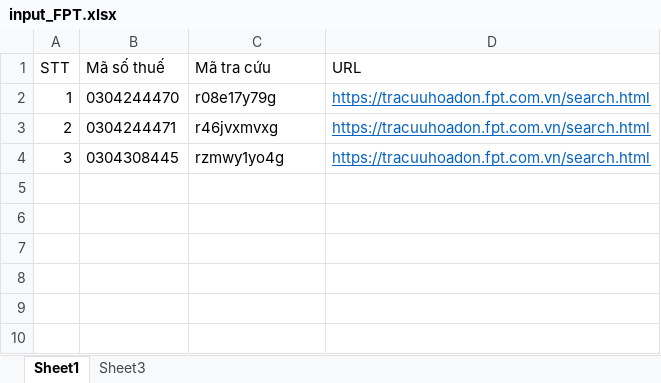
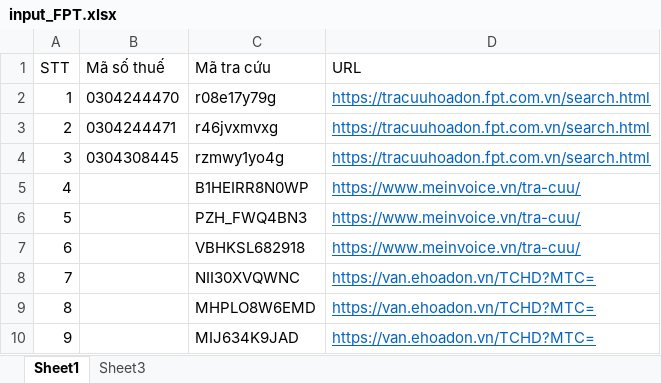
Before and after one commit to QuocBinh1/Python_intern, an Excel workbook: week4/File_input/input_FPT.xlsx, sheet Sheet1, drawn as a sheet; values as stored, in another font and other column widths than the file's, no borders; the diff names each change by its address in the sheet, - before the commit and + after, or states it on an @@ line.

```diff
--- a/week4/File_input/input_FPT.xlsx (sheet Sheet1)
+++ b/week4/File_input/input_FPT.xlsx (sheet Sheet1)
+row 5: 4 |  | B1HEIRR8N0WP | https://www.meinvoice.vn/tra-cuu/
+row 6: 5 |  | PZH_FWQ4BN3 | https://www.meinvoice.vn/tra-cuu/
+row 7: 6 |  | VBHKSL682918 | https://www.meinvoice.vn/tra-cuu/
+row 8: 7 |  | NII30XVQWNC | https://van.ehoadon.vn/TCHD?MTC=
+row 9: 8 |  | MHPLO8W6EMD | https://van.ehoadon.vn/TCHD?MTC=
+row 10: 9 |  | MIJ634K9JAD | https://van.ehoadon.vn/TCHD?MTC=
```
Also changed, not shown: 1 other file.
